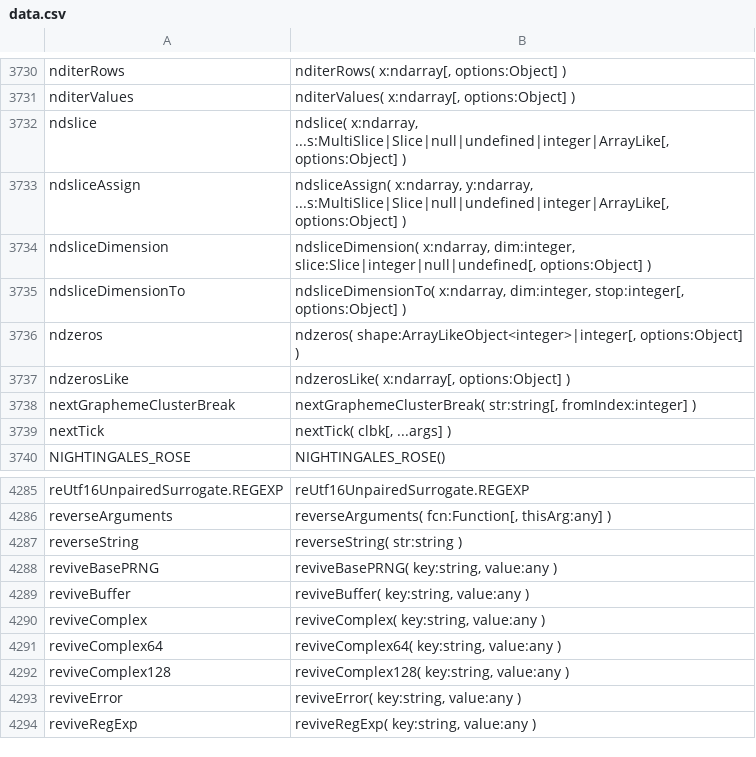
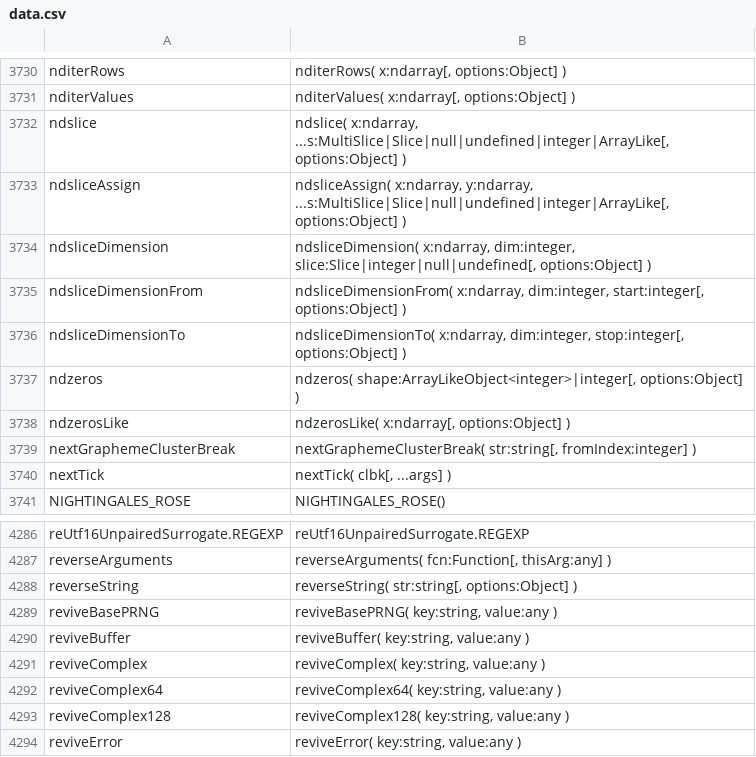
Before and after one commit to stdlib-js/repl-typed-signature, a CSV file: data/data.csv, drawn as a sheet; only a part is shown, gaps mark what is left out; the shorter side is filled out with more unchanged rows.

```diff
--- a/data/data.csv
+++ b/data/data.csv
@@ -3734,2 +3734,3 @@ ndsliceAssign,"ndsliceAssign( x:ndarray, y:ndarray, ...s:MultiSlice|Slice|null|u
 ndsliceDimension,"ndsliceDimension( x:ndarray, dim:integer, slice:Slice|integer|null|undefined[, options:Object] )"
+ndsliceDimensionFrom,"ndsliceDimensionFrom( x:ndarray, dim:integer, start:integer[, options:Object] )"
 ndsliceDimensionTo,"ndsliceDimensionTo( x:ndarray, dim:integer, stop:integer[, options:Object] )"
@@ -4286,3 +4287,3 @@ reUtf16UnpairedSurrogate.REGEXP,"reUtf16UnpairedSurrogate.REGEXP"
 reverseArguments,"reverseArguments( fcn:Function[, thisArg:any] )"
-reverseString,"reverseString( str:string )"
+reverseString,"reverseString( str:string[, options:Object] )"
 reviveBasePRNG,"reviveBasePRNG( key:string, value:any )"
```
Also changed, not shown: 4 other files.
